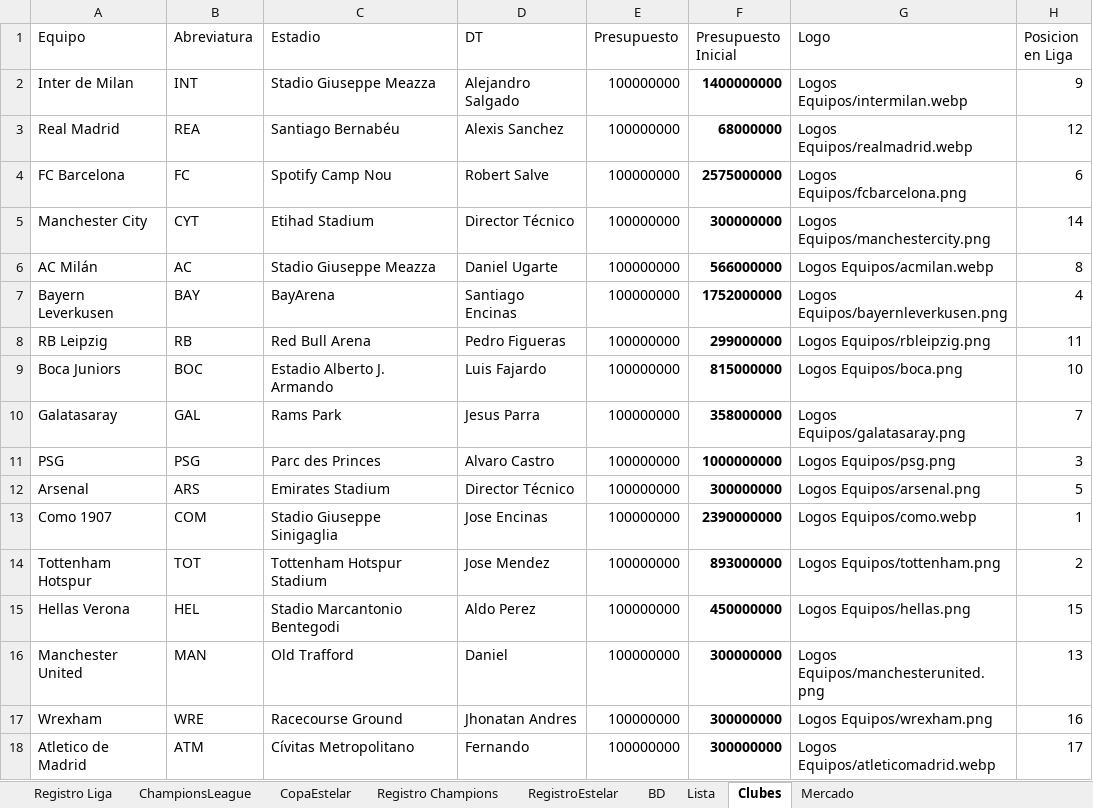
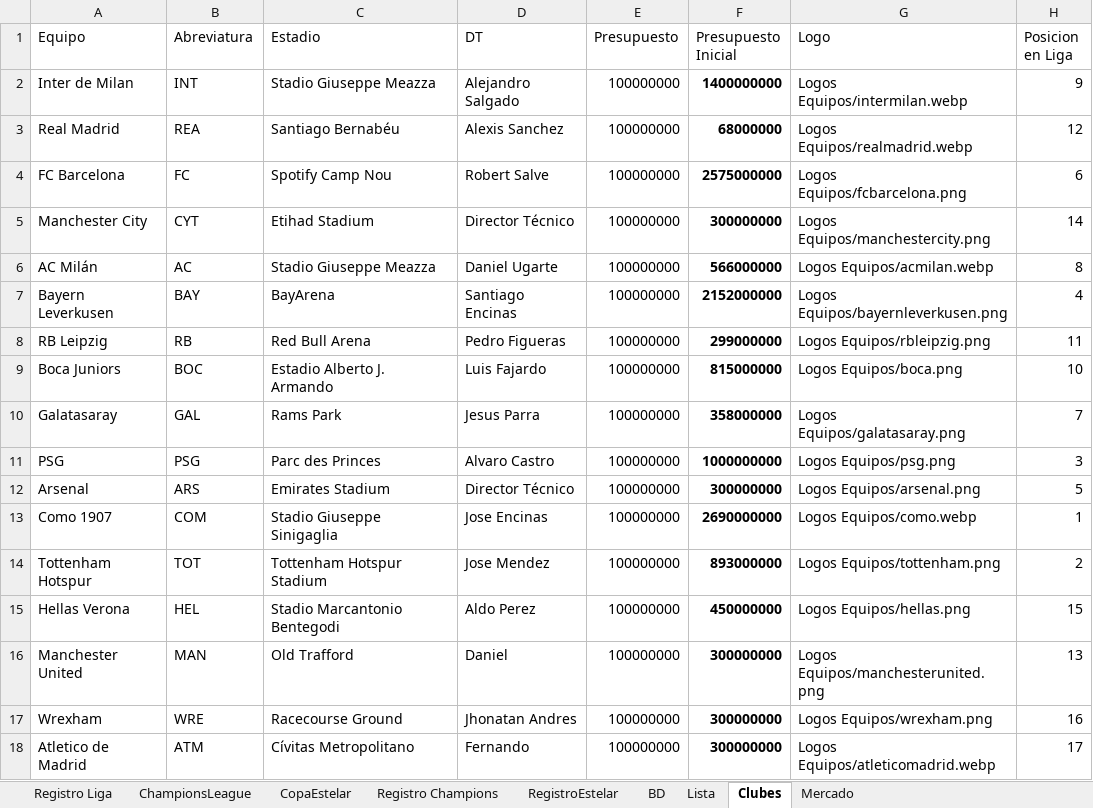
Before and after one commit to DekaosSv/LMI---Plataforma, an Excel workbook: lmi temp 9.xlsx, sheet Clubes, drawn as a sheet; values as stored, in another font and other column widths than the file's, no borders; the diff names each change by its address in the sheet, - before the commit and + after, or states it on an @@ line.

```diff
--- a/lmi temp 9.xlsx (sheet Clubes)
+++ b/lmi temp 9.xlsx (sheet Clubes)
-F7 (Presupuesto Inicial): 1752000000
+F7 (Presupuesto Inicial): 2152000000
-F13 (Presupuesto Inicial): 2390000000
+F13 (Presupuesto Inicial): 2690000000
```
Also changed, not shown: sheet Mercado, 7 other files.
